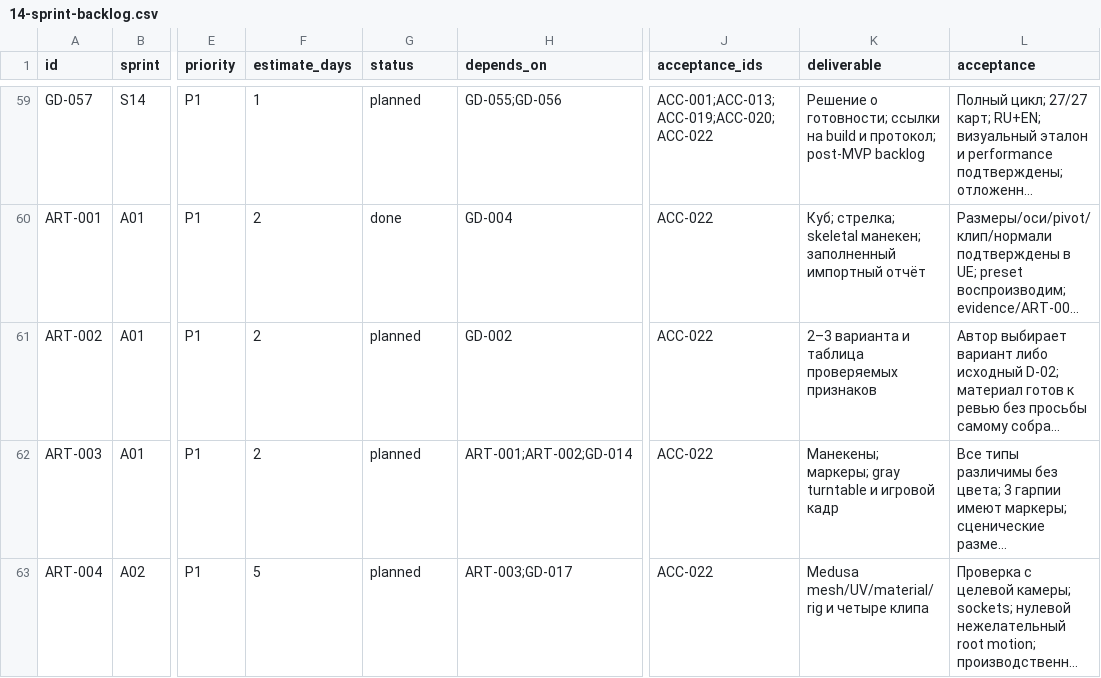
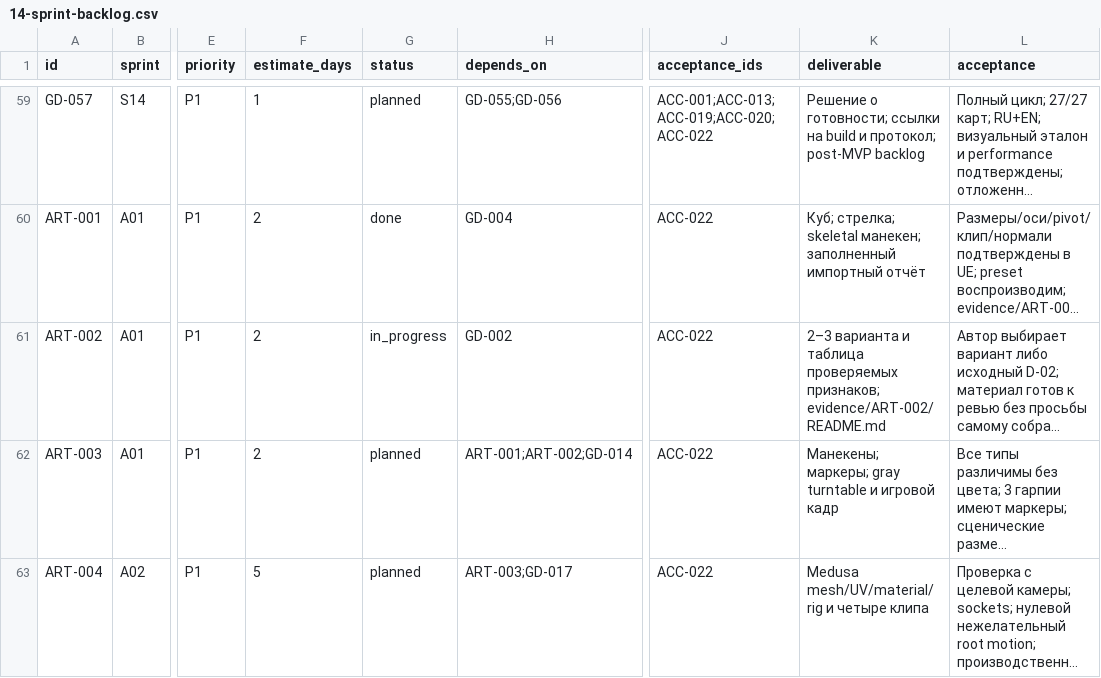
Before and after one commit to renlok87/unmatched, a CSV file: docs/game-design/14-sprint-backlog.csv, drawn as a sheet; only a part is shown, gaps mark what is left out; long unchanged cells end in …; the diff names each change by its address in the sheet, - before the commit and + after, or states it on an @@ line.

```diff
--- a/docs/game-design/14-sprint-backlog.csv
+++ b/docs/game-design/14-sprint-backlog.csv
-G61 (status): planned
+G61 (status): in_progress
-K61 (deliverable): …таблица проверяемых признаков
+K61 (deliverable): …таблица проверяемых признаков; evidence/ART-002/README.md
```
Also changed, not shown: 13 other files.
